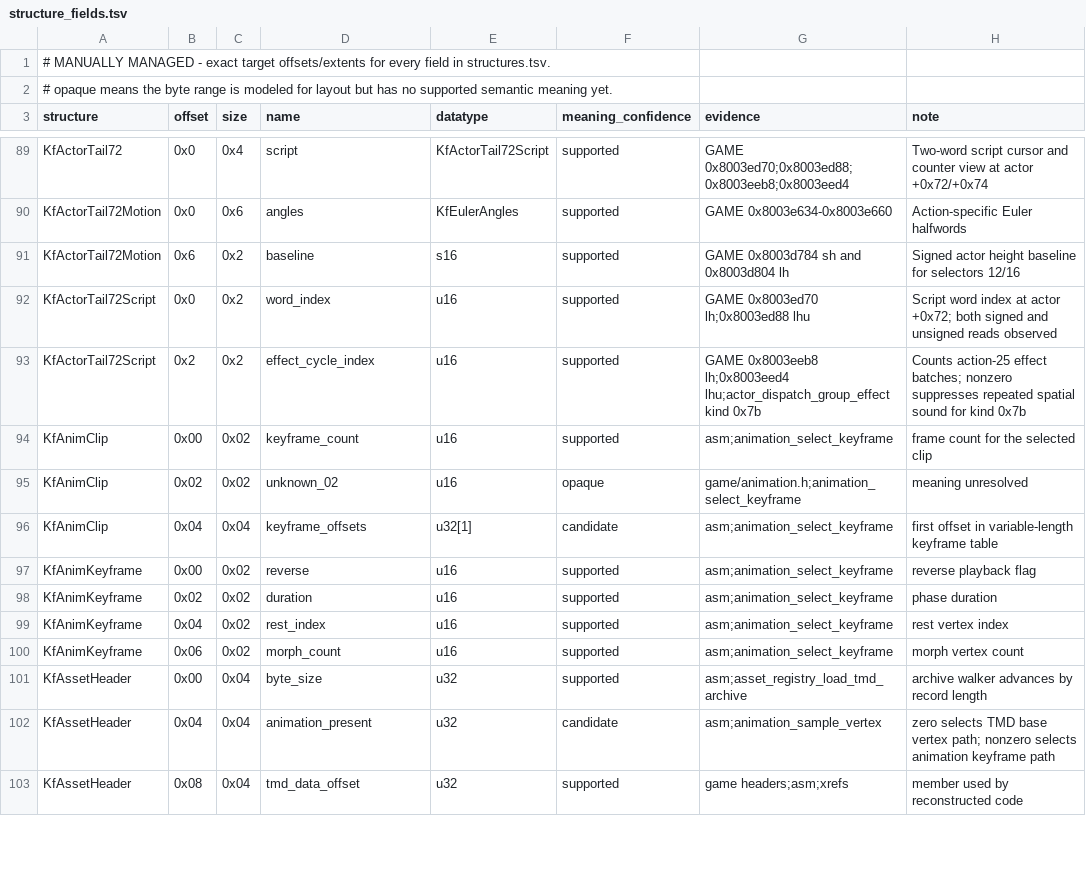
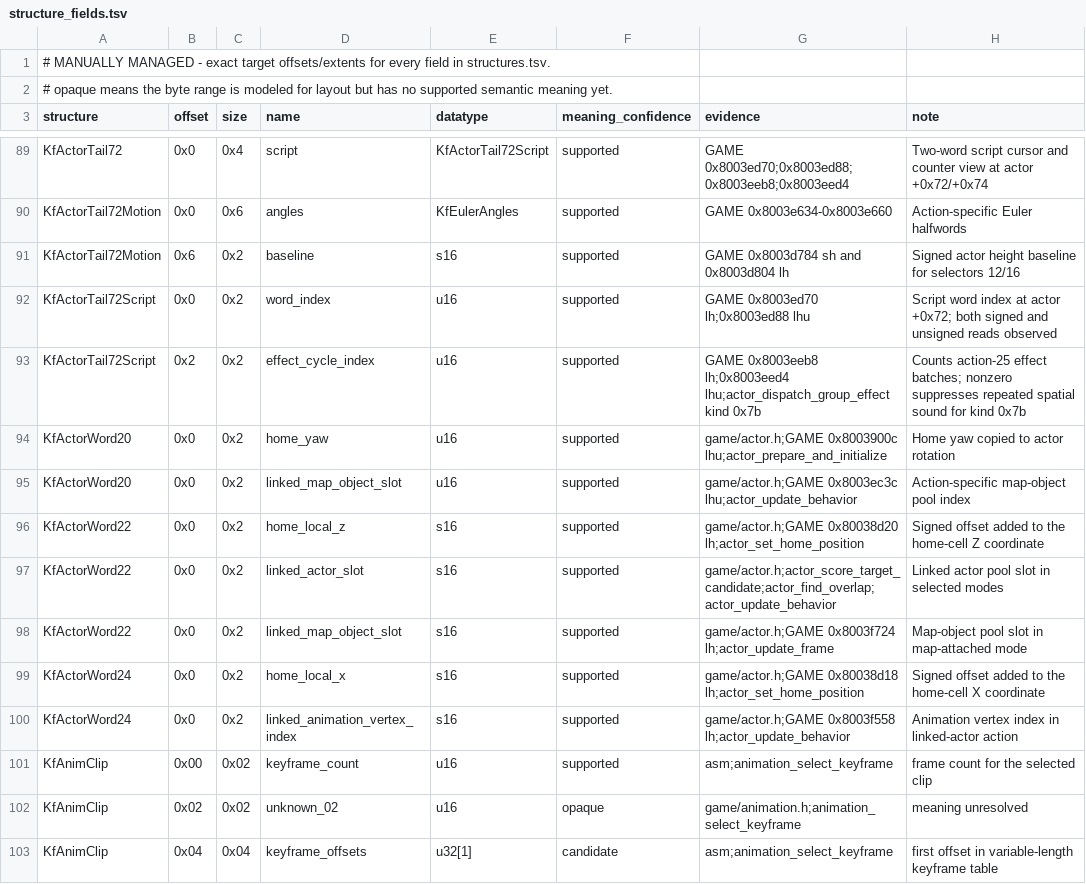
Before and after one commit to sushi-shi/kings-field-2-decomp, a TSV file: config/retail/structure_fields.tsv, drawn as a sheet; only a part is shown, gaps mark what is left out; the shorter side is filled out with more unchanged rows; the diff names each change by its address in the sheet, - before the commit and + after, or states it on an @@ line.

Commit message:
inventory: document GAME actor word union views

```diff
--- a/config/retail/structure_fields.tsv
+++ b/config/retail/structure_fields.tsv
+row 94: KfActorWord20 | 0x0 | 0x2 | home_yaw | u16 | supported | game/actor.h;GAME 0x8003900c lhu;actor_prepare_and_initialize | Home yaw copied to actor rotation
+row 95: KfActorWord20 | 0x0 | 0x2 | linked_map_object_slot | u16 | supported | game/actor.h;GAME 0x8003ec3c lhu;actor_update_behavior | Action-specific map-object pool index
+row 96: KfActorWord22 | 0x0 | 0x2 | home_local_z | s16 | supported | game/actor.h;GAME 0x80038d20 lh;actor_set_home_position | Signed offset added to the home-cell Z coordinate
+row 97: KfActorWord22 | 0x0 | 0x2 | linked_actor_slot | s16 | supported | game/actor.h;actor_score_target_candidate;actor_find_overlap;actor_update_behavior | Linked actor pool slot in selected modes
+row 98: KfActorWord22 | 0x0 | 0x2 | linked_map_object_slot | s16 | supported | game/actor.h;GAME 0x8003f724 lh;actor_update_frame | Map-object pool slot in map-attached mode
+row 99: KfActorWord24 | 0x0 | 0x2 | home_local_x | s16 | supported | game/actor.h;GAME 0x80038d18 lh;actor_set_home_position | Signed offset added to the home-cell X coordinate
+row 100: KfActorWord24 | 0x0 | 0x2 | linked_animation_vertex_index | s16 | supported | game/actor.h;GAME 0x8003f558 lh;actor_update_behavior | Animation vertex index in linked-actor action
```
Also changed, not shown: config/retail/structures.tsv.
